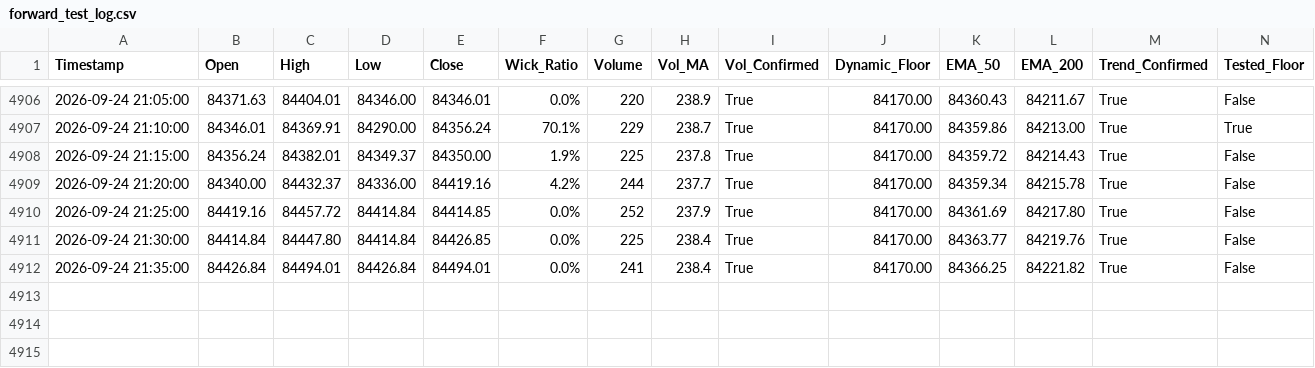
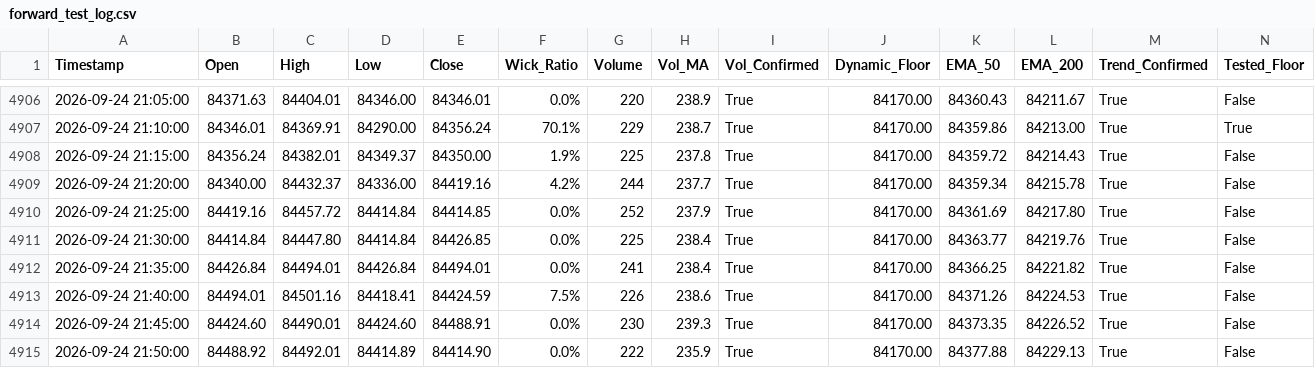
Before and after one commit to shashidaren/bitcoin-trading-bot, a CSV file: forward_test_log.csv, drawn as a sheet; only a part is shown, gaps mark what is left out; rows hold the shown columns only; the diff names each change by its address in the sheet, - before the commit and + after, or states it on an @@ line.

Commit message:
data collection 1402

```diff
--- a/forward_test_log.csv
+++ b/forward_test_log.csv
+row 4913: 2026-09-24 21:40:00 | 84494.01 | 84501.16 | 84418.41 | 84424.59 | 7.5% | 226 | 238.6 | True | 84170.00 | 84371.26 | 84224.53 | True | False
+row 4914: 2026-09-24 21:45:00 | 84424.60 | 84490.01 | 84424.60 | 84488.91 | 0.0% | 230 | 239.3 | True | 84170.00 | 84373.35 | 84226.52 | True | False
+row 4915: 2026-09-24 21:50:00 | 84488.92 | 84492.01 | 84414.89 | 84414.90 | 0.0% | 222 | 235.9 | True | 84170.00 | 84377.88 | 84229.13 | True | False
```
Also changed, not shown: 1 other file.
